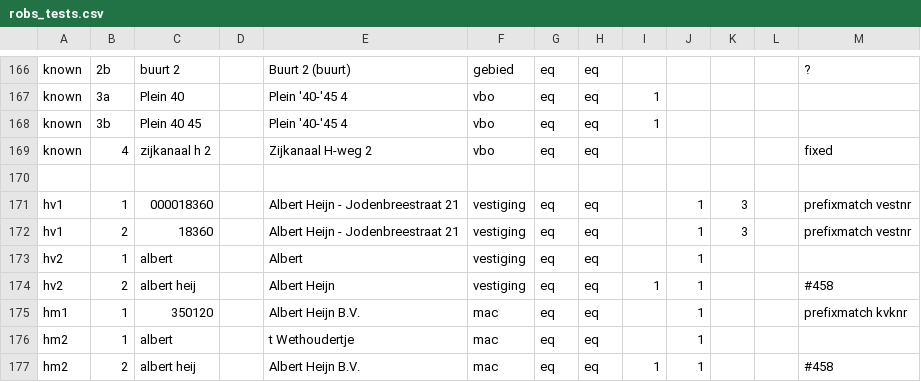
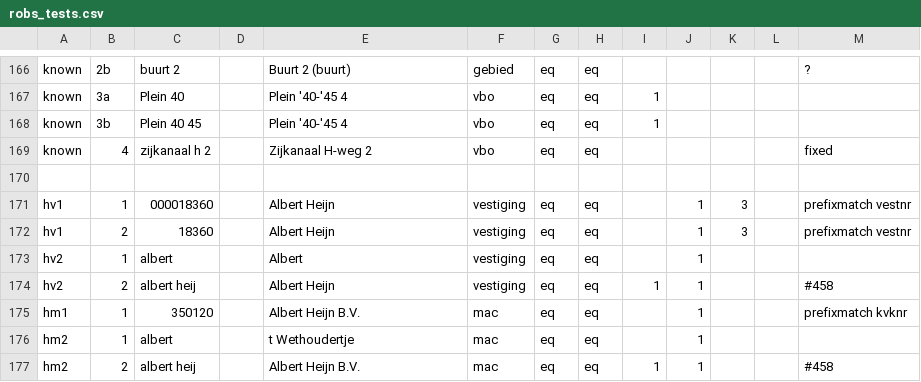
Before and after one commit to DatapuntAmsterdam/atlas_search_tests, a CSV file: src/robs_tests.csv, drawn as a sheet; only a part is shown, gaps mark what is left out.

Commit message:
make HR less specific

```diff
--- a/src/robs_tests.csv
+++ b/src/robs_tests.csv
@@ -170,4 +170,4 @@ known,4,zijkanaal h 2,,Zijkanaal H-weg 2,vbo,eq,eq,,,,,fixed
 ,,,,,,,,,,,,
-hv1,1,000018360,,Albert Heijn - Jodenbreestraat 21,vestiging,eq,eq,,1,3,,prefixmatch vestnr
-hv1,2,18360,,Albert Heijn - Jodenbreestraat 21,vestiging,eq,eq,,1,3,,prefixmatch vestnr
+hv1,1,000018360,,Albert Heijn,vestiging,eq,eq,,1,3,,prefixmatch vestnr
+hv1,2,18360,,Albert Heijn,vestiging,eq,eq,,1,3,,prefixmatch vestnr
 hv2,1,albert,,Albert,vestiging,eq,eq,,1,,,
```
